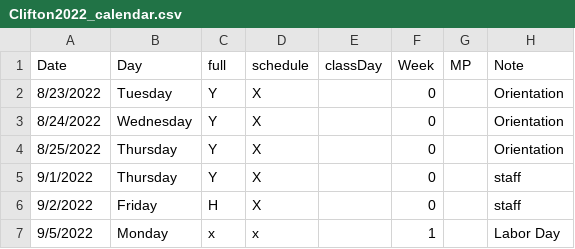
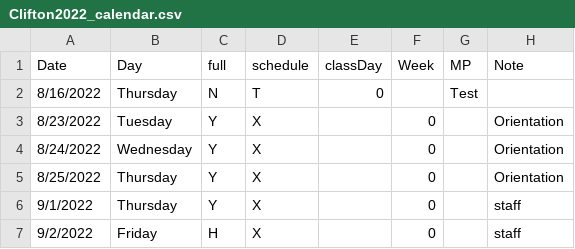
Before and after one commit to pdksu/classroom-music, a CSV file: sched2022/Clifton2022_calendar.csv, drawn as a sheet; only a part is shown; the shorter side is filled out with more unchanged rows.

Commit message:
add test events for cron scheduling

```diff
--- a/sched2022/Clifton2022_calendar.csv
+++ b/sched2022/Clifton2022_calendar.csv
@@ -1,2 +1,3 @@
 Date,Day,full,schedule,classDay,Week,MP,Note
+8/16/2022,Thursday,N,T,0,,Test
 8/23/2022,Tuesday,Y,X,,0,,Orientation
```
Also changed, not shown: sched2022/bells.csv.
